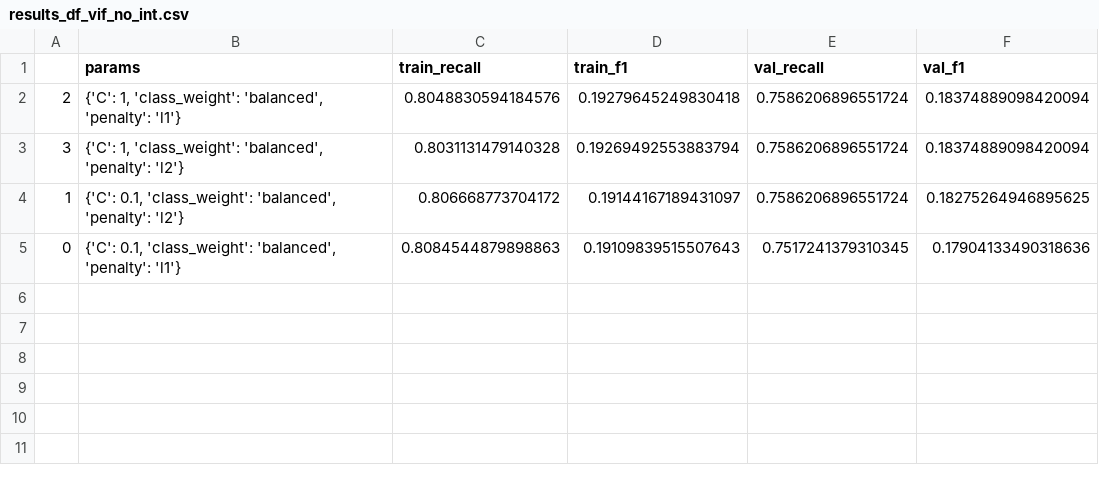
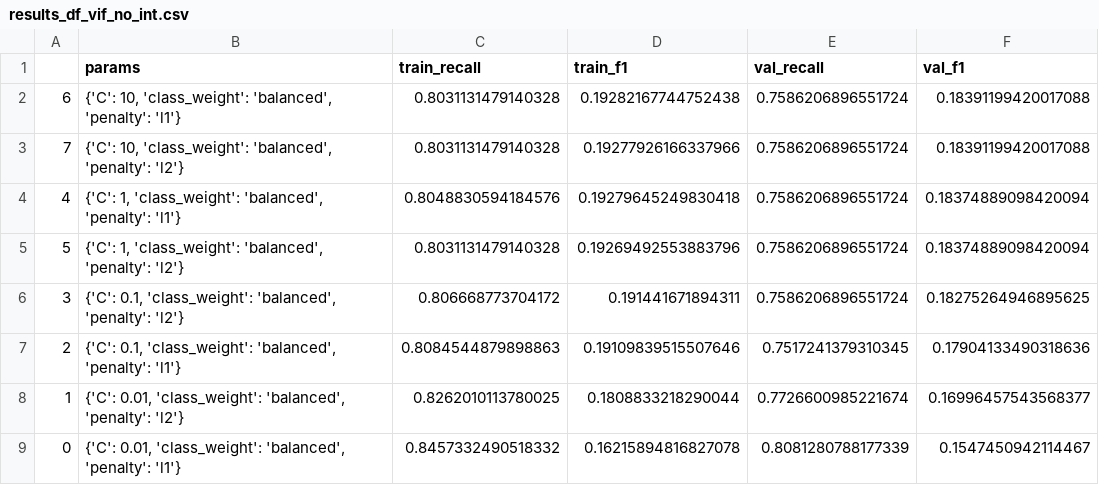
Before and after one commit to camilouribeg/DS4I-Project, a CSV file: data/results/results_df_vif_no_int.csv, drawn as a sheet.

```diff
--- a/data/results/results_df_vif_no_int.csv
+++ b/data/results/results_df_vif_no_int.csv
@@ -1,5 +1,9 @@
 ,params,train_recall,train_f1,val_recall,val_f1
-2,"{'C': 1, 'class_weight': 'balanced', 'penalty': 'l1'}",0.8048830594184576,0.19279645249830418,0.7586206896551724,0.18374889098420094
-3,"{'C': 1, 'class_weight': 'balanced', 'penalty': 'l2'}",0.8031131479140328,0.19269492553883794,0.7586206896551724,0.18374889098420094
-1,"{'C': 0.1, 'class_weight': 'balanced', 'penalty': 'l2'}",0.806668773704172,0.19144167189431097,0.7586206896551724,0.18275264946895625
-0,"{'C': 0.1, 'class_weight': 'balanced', 'penalty': 'l1'}",0.8084544879898863,0.19109839515507643,0.7517241379310345,0.17904133490318636
+6,"{'C': 10, 'class_weight': 'balanced', 'penalty': 'l1'}",0.8031131479140328,0.19282167744752438,0.7586206896551724,0.18391199420017088
+7,"{'C': 10, 'class_weight': 'balanced', 'penalty': 'l2'}",0.8031131479140328,0.19277926166337966,0.7586206896551724,0.18391199420017088
+4,"{'C': 1, 'class_weight': 'balanced', 'penalty': 'l1'}",0.8048830594184576,0.19279645249830418,0.7586206896551724,0.18374889098420094
+5,"{'C': 1, 'class_weight': 'balanced', 'penalty': 'l2'}",0.8031131479140328,0.19269492553883796,0.7586206896551724,0.18374889098420094
+3,"{'C': 0.1, 'class_weight': 'balanced', 'penalty': 'l2'}",0.806668773704172,0.191441671894311,0.7586206896551724,0.18275264946895625
+2,"{'C': 0.1, 'class_weight': 'balanced', 'penalty': 'l1'}",0.8084544879898863,0.19109839515507646,0.7517241379310345,0.17904133490318636
+1,"{'C': 0.01, 'class_weight': 'balanced', 'penalty': 'l2'}",0.8262010113780025,0.1808833218290044,0.7726600985221674,0.16996457543568377
+0,"{'C': 0.01, 'class_weight': 'balanced', 'penalty': 'l1'}",0.8457332490518332,0.16215894816827078,0.8081280788177339,0.1547450942114467
```
Also changed, not shown: data/results/results_df_pca.csv, data/results/results_df_rf_rfe.csv, 7 other files.
